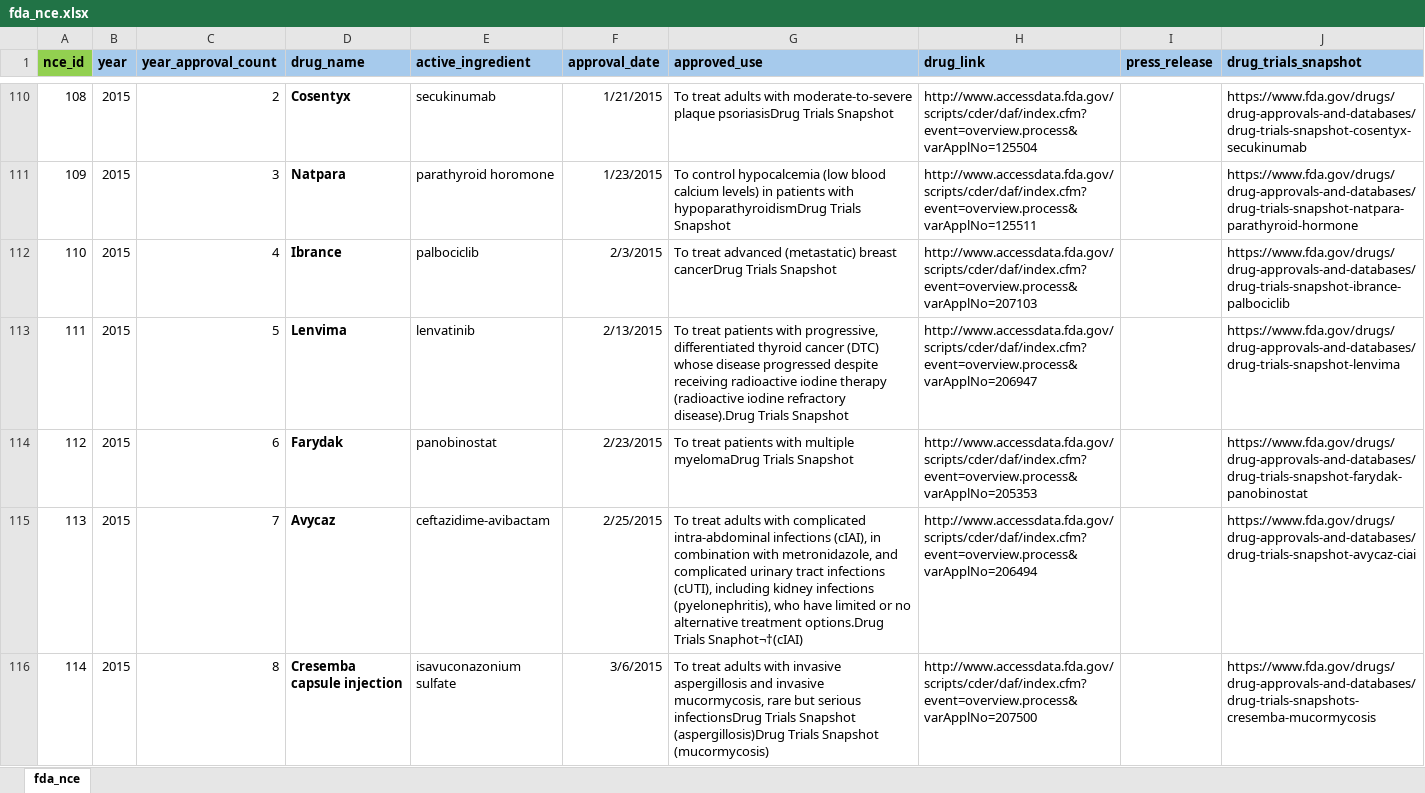
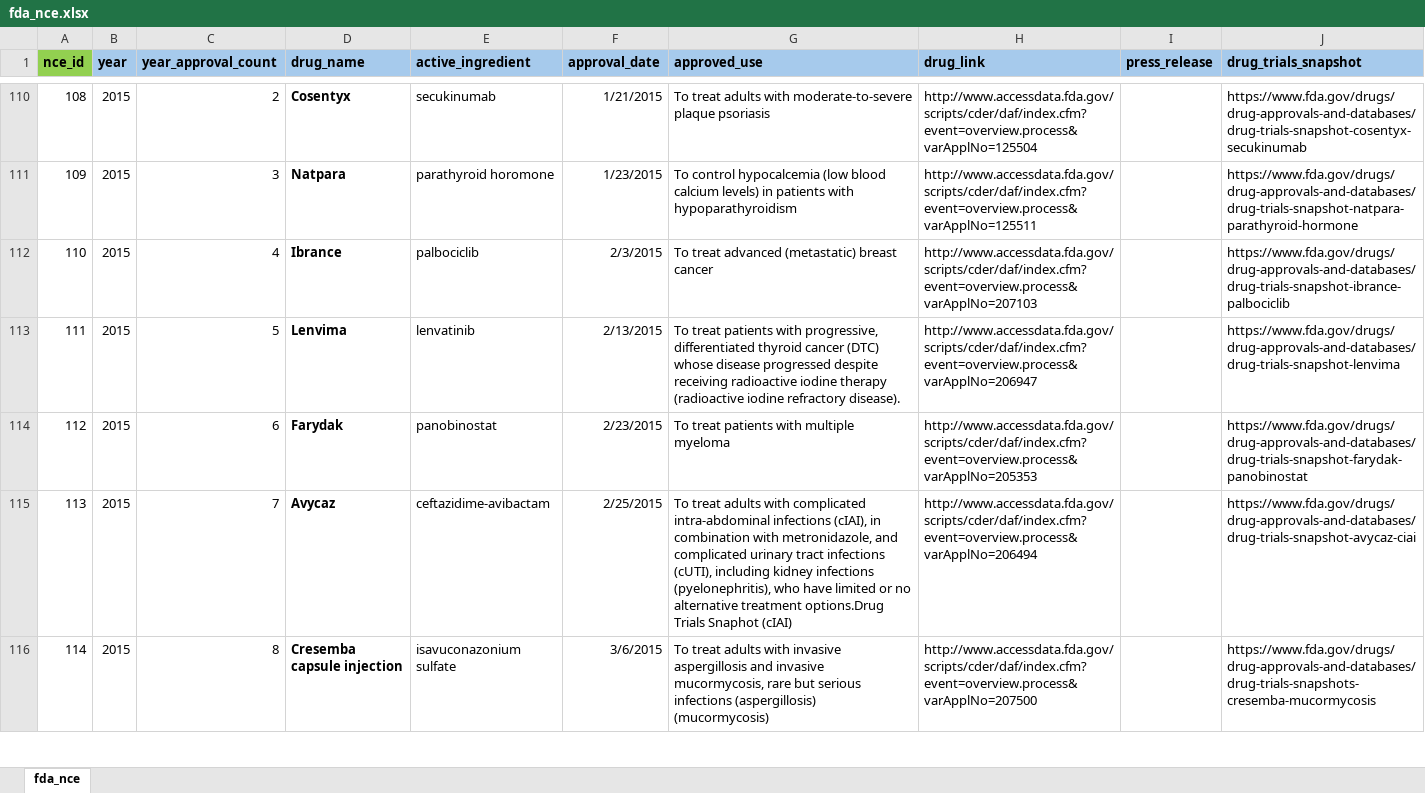
Before and after one commit to rahim-hashim/FDA-NCE-Scraper, an Excel workbook: fda_nce.xlsx, sheet fda_nce, drawn as a sheet; only a part is shown, gaps mark what is left out; values as stored, in another font and other column widths than the file's, no borders; the diff covers the shown part only; the diff names each change by its address in the sheet, - before the commit and + after, or states it on an @@ line.

```diff
--- a/fda_nce.xlsx (sheet fda_nce)
+++ b/fda_nce.xlsx (sheet fda_nce)
-G110 (approved_use): …moderate-to-severe plaque psoriasisDrug Trials Snapshot
+G110 (approved_use): …moderate-to-severe plaque psoriasis
-G111 (approved_use): …patients with hypoparathyroidismDrug Trials Snapshot
+G111 (approved_use): …patients with hypoparathyroidism
-G112 (approved_use): …(metastatic) breast cancerDrug Trials Snapshot
+G112 (approved_use): …(metastatic) breast cancer
-G113 (approved_use): …iodine refractory disease).Drug Trials Snapshot
+G113 (approved_use): …iodine refractory disease).
-G114 (approved_use): …with multiple myelomaDrug Trials Snapshot
+G114 (approved_use): …with multiple myeloma
-G115 (approved_use): …options.Drug Trials Snaphot¬†(cIAI)
+G115 (approved_use): …options.Drug Trials Snaphot (cIAI)
-G116 (approved_use): …but serious infectionsDrug Trials Snapshot (aspergillosis)Drug Trials Snapshot (mucormycosis)
+G116 (approved_use): …but serious infections (aspergillosis) (mucormycosis)
```
Also changed, not shown: 4 added rows and 488 edited cells elsewhere in this sheet, 24 other files.
